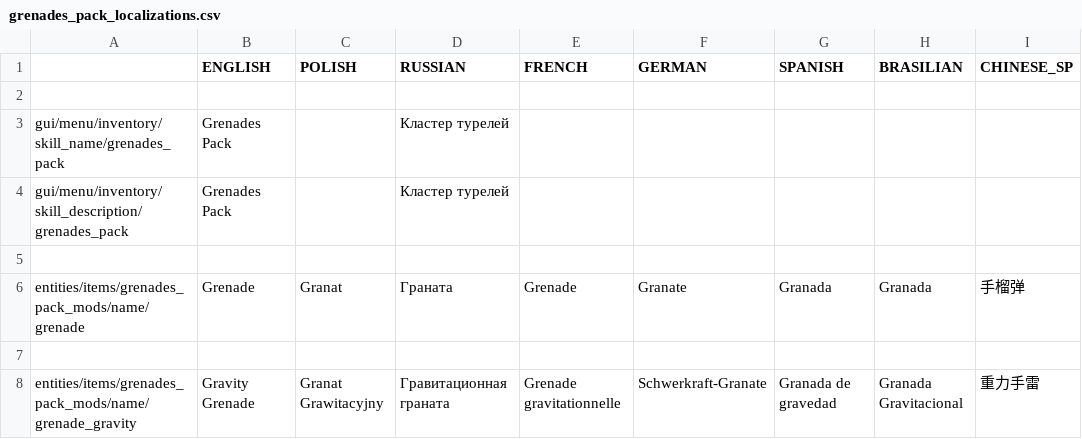
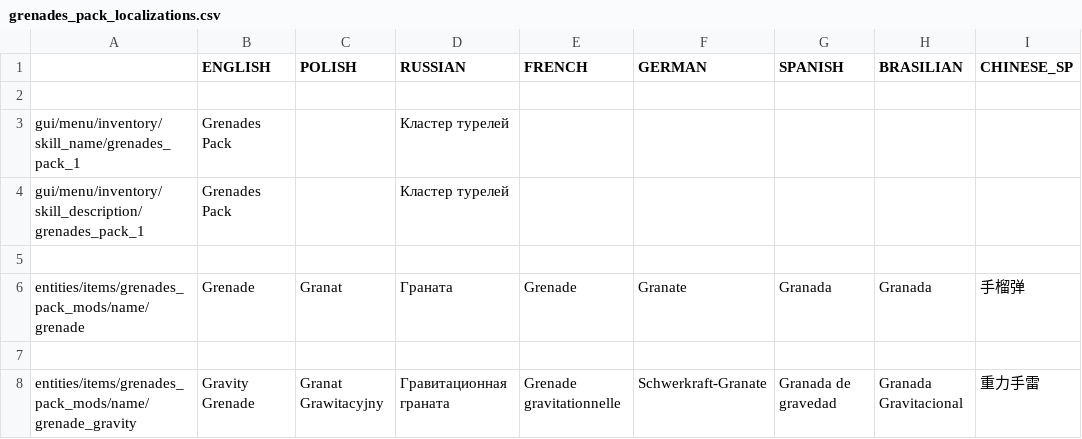
Before and after one commit to PonomarevDmitry/RiftbreakersMods, a CSV file: CustomizableGrenadesPack/gui/grenades_pack_localizations.csv, drawn as a sheet; only a part is shown; the diff names each change by its address in the sheet, - before the commit and + after, or states it on an @@ line.

Commit message:
CustomizableGrenadesPack. Changes.

```diff
--- a/CustomizableGrenadesPack/gui/grenades_pack_localizations.csv
+++ b/CustomizableGrenadesPack/gui/grenades_pack_localizations.csv
-A3: gui/menu/inventory/skill_name/grenades_pack
+A3: gui/menu/inventory/skill_name/grenades_pack_1
-A4: gui/menu/inventory/skill_description/grenades_pack
+A4: gui/menu/inventory/skill_description/grenades_pack_1
```
Also changed, not shown: 17 other files.
